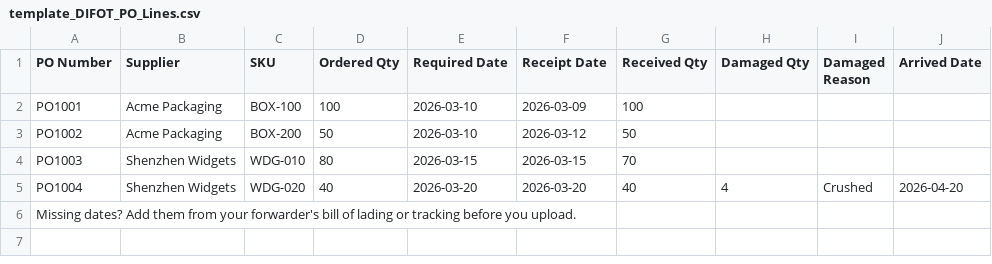
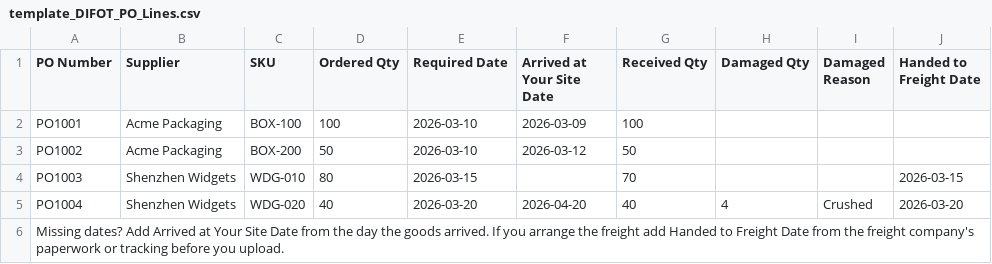
Before and after one commit to hamptoninventoryconsulting/practicalsupplychainplanning-website, a CSV file: assets/template_DIFOT_PO_Lines.csv, drawn as a sheet.

```diff
--- a/assets/template_DIFOT_PO_Lines.csv
+++ b/assets/template_DIFOT_PO_Lines.csv
@@ -1,6 +1,6 @@
-PO Number,Supplier,SKU,Ordered Qty,Required Date,Receipt Date,Received Qty,Damaged Qty,Damaged Reason,Arrived Date
+PO Number,Supplier,SKU,Ordered Qty,Required Date,Arrived at Your Site Date,Received Qty,Damaged Qty,Damaged Reason,Handed to Freight Date
 PO1001,Acme Packaging,BOX-100,100,2026-03-10,2026-03-09,100,,,
 PO1002,Acme Packaging,BOX-200,50,2026-03-10,2026-03-12,50,,,
-PO1003,Shenzhen Widgets,WDG-010,80,2026-03-15,2026-03-15,70,,,
-PO1004,Shenzhen Widgets,WDG-020,40,2026-03-20,2026-03-20,40,4,Crushed,2026-04-20
-Missing dates? Add them from your forwarder's bill of lading or tracking before you upload.
+PO1003,Shenzhen Widgets,WDG-010,80,2026-03-15,,70,,,2026-03-15
+PO1004,Shenzhen Widgets,WDG-020,40,2026-03-20,2026-04-20,40,4,Crushed,2026-03-20
+Missing dates? Add Arrived at Your Site Date from the day the goods arrived. If you arrange the freight add Handed to Freight Date from the freight company's paperwork or tracking before you upload.
```
Also changed, not shown: 7 other files.
